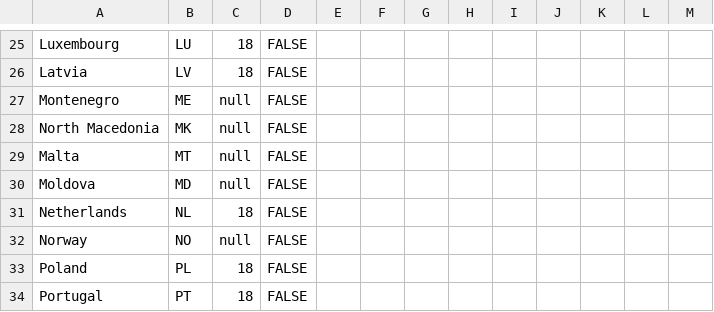
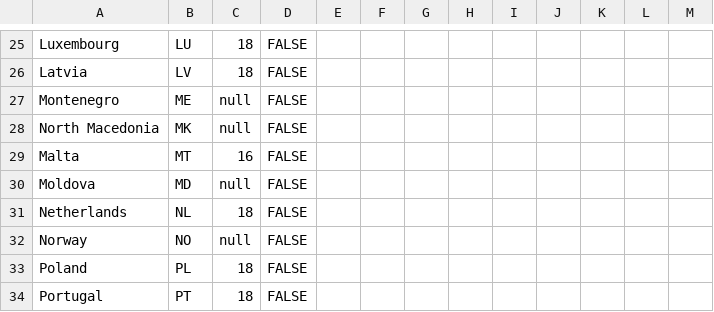
Before and after one commit to EuranetPlus/map-eu-voting-age, a CSV file: static/data/thematic/data.csv, drawn as a sheet; only a part is shown, gaps mark what is left out.

Commit message:
Update data.csv

```diff
--- a/static/data/thematic/data.csv
+++ b/static/data/thematic/data.csv
@@ -28,3 +28,3 @@ Montenegro,ME,null,FALSE,,,,,,,,,
 North Macedonia,MK,null,FALSE,,,,,,,,,
-Malta,MT,null,FALSE,,,,,,,,,
+Malta,MT,16,FALSE,,,,,,,,,
 Moldova,MD,null,FALSE,,,,,,,,,
```
